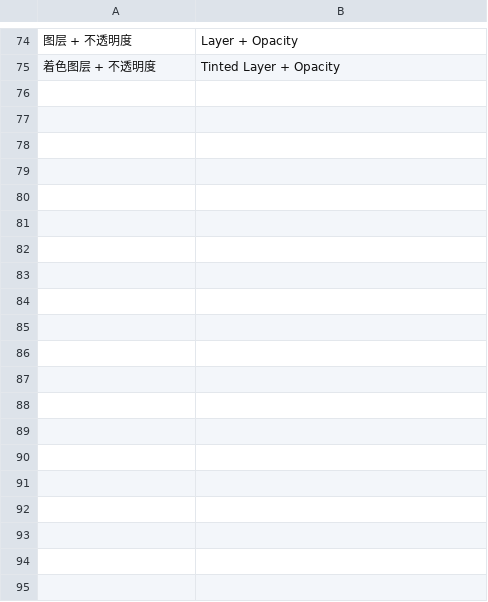
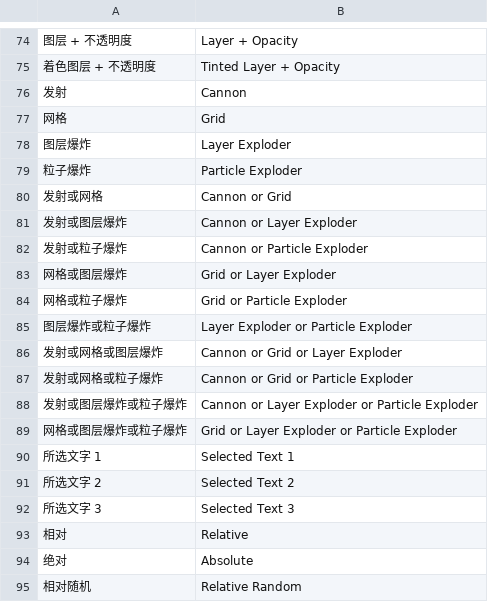
Before and after one commit to FELIXDAD/betterAfterEffect, a TSV file: crates/bae-effects/src/categories/simulation/particles/options.tsv, drawn as a sheet; only a part is shown, gaps mark what is left out; the diff covers the shown part only; the diff names each change by its address in the sheet, - before the commit and + after, or states it on an @@ line.

Commit message:
effects: render particle playground, balls, mercury and hair on GPU

```diff
--- a/crates/bae-effects/src/categories/simulation/particles/options.tsv
+++ b/crates/bae-effects/src/categories/simulation/particles/options.tsv
+row 76: 发射 | Cannon
+row 77: 网格 | Grid
+row 78: 图层爆炸 | Layer Exploder
+row 79: 粒子爆炸 | Particle Exploder
+row 80: 发射或网格 | Cannon or Grid
+row 81: 发射或图层爆炸 | Cannon or Layer Exploder
+row 82: 发射或粒子爆炸 | Cannon or Particle Exploder
+row 83: 网格或图层爆炸 | Grid or Layer Exploder
+row 84: 网格或粒子爆炸 | Grid or Particle Exploder
+row 85: 图层爆炸或粒子爆炸 | Layer Exploder or Particle Exploder
+row 86: 发射或网格或图层爆炸 | Cannon or Grid or Layer Exploder
+row 87: 发射或网格或粒子爆炸 | Cannon or Grid or Particle Exploder
+row 88: 发射或图层爆炸或粒子爆炸 | Cannon or Layer Exploder or Particle Exploder
+row 89: 网格或图层爆炸或粒子爆炸 | Grid or Layer Exploder or Particle Exploder
+row 90: 所选文字 1 | Selected Text 1
+row 91: 所选文字 2 | Selected Text 2
+row 92: 所选文字 3 | Selected Text 3
+row 93: 相对 | Relative
+row 94: 绝对 | Absolute
+row 95: 相对随机 | Relative Random
```
Also changed, not shown: 36 added rows elsewhere in this file, crates/bae-effects/src/categories/simulation/particles/names.tsv, 14 other files.
